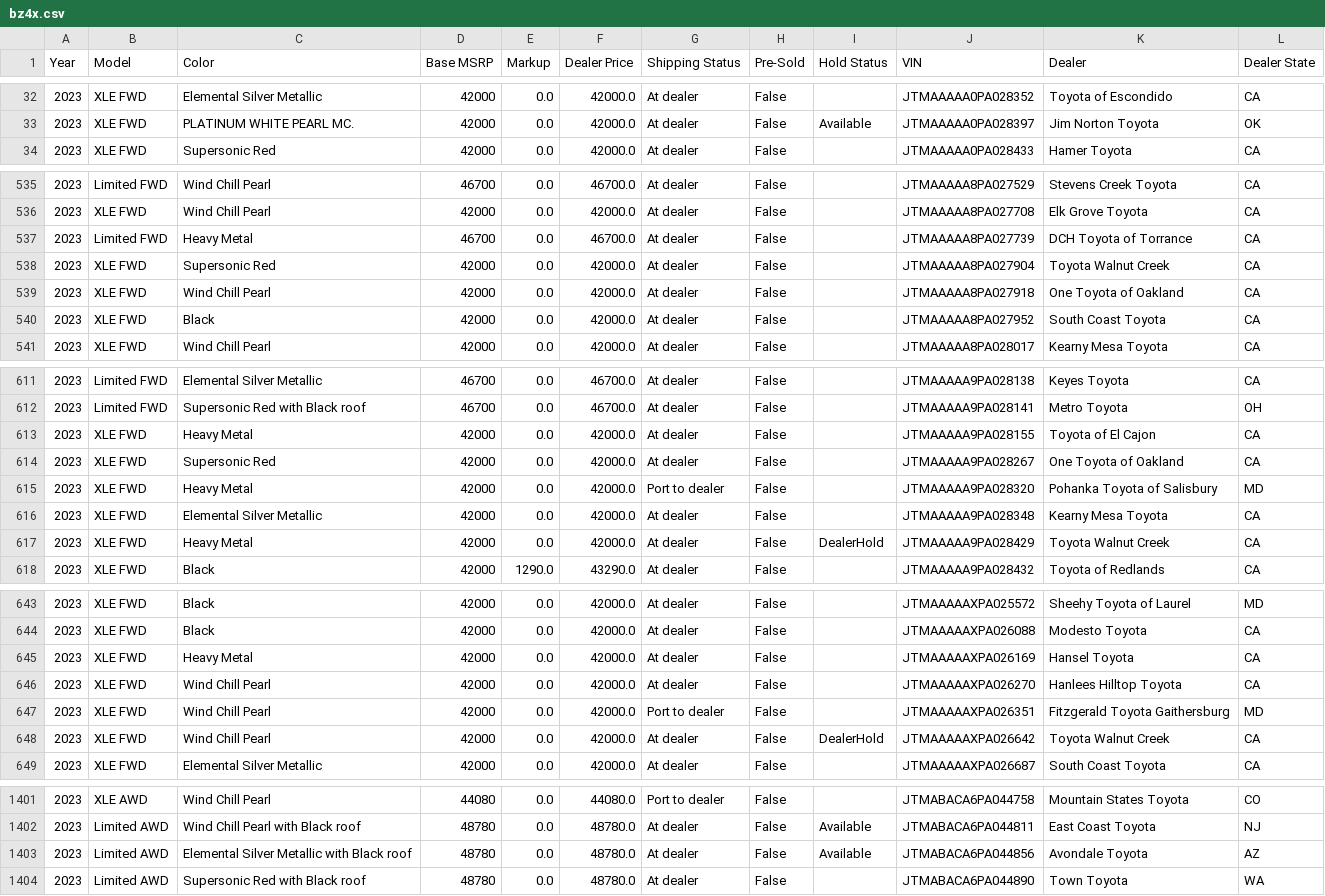
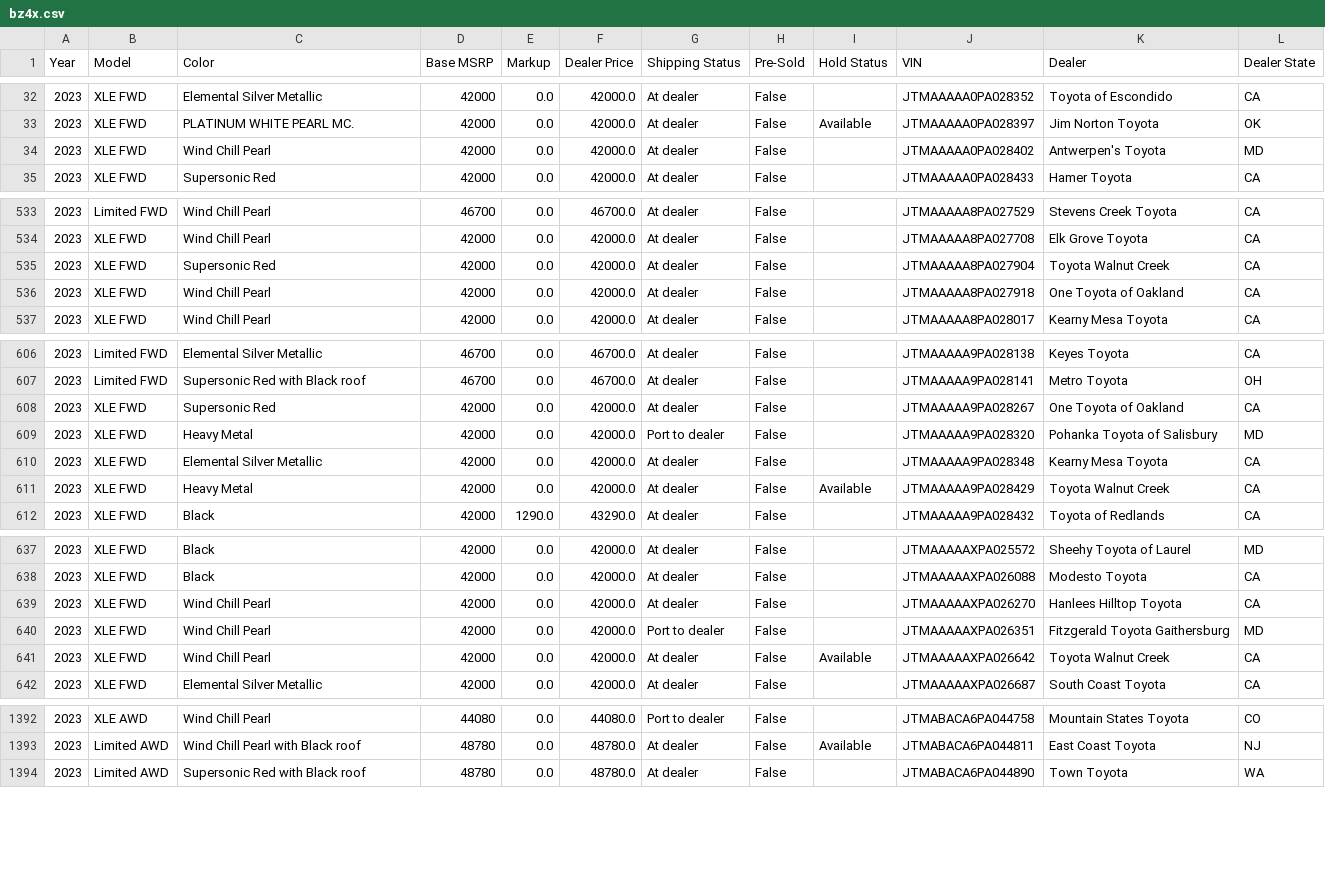
Before and after one commit to ponickkhan/yotagrabber, a CSV file: output/bz4x.csv, drawn as a sheet; only a part is shown, gaps mark what is left out; the diff covers the shown part only.

```diff
--- a/output/bz4x.csv
+++ b/output/bz4x.csv
@@ -33,2 +33,3 @@ Year,Model,Color,Base MSRP,Markup,Dealer Price,Shipping Status,Pre-Sold,Hold Sta
 2023,XLE FWD,PLATINUM WHITE PEARL MC.,42000,0.0,42000.0,At dealer,False,Available,JTMAAAAA0PA028397,Jim Norton Toyota,OK
+2023,XLE FWD,Wind Chill Pearl,42000,0.0,42000.0,At dealer,False,,JTMAAAAA0PA028402,Antwerpen's Toyota,MD
 2023,XLE FWD,Supersonic Red,42000,0.0,42000.0,At dealer,False,,JTMAAAAA0PA028433,Hamer Toyota,CA
@@ -536,6 +534,4 @@ Year,Model,Color,Base MSRP,Markup,Dealer Price,Shipping Status,Pre-Sold,Hold Sta
 2023,XLE FWD,Wind Chill Pearl,42000,0.0,42000.0,At dealer,False,,JTMAAAAA8PA027708,Elk Grove Toyota,CA
-2023,Limited FWD,Heavy Metal,46700,0.0,46700.0,At dealer,False,,JTMAAAAA8PA027739,DCH Toyota of Torrance,CA
 2023,XLE FWD,Supersonic Red,42000,0.0,42000.0,At dealer,False,,JTMAAAAA8PA027904,Toyota Walnut Creek,CA
 2023,XLE FWD,Wind Chill Pearl,42000,0.0,42000.0,At dealer,False,,JTMAAAAA8PA027918,One Toyota of Oakland,CA
-2023,XLE FWD,Black,42000,0.0,42000.0,At dealer,False,,JTMAAAAA8PA027952,South Coast Toyota,CA
 2023,XLE FWD,Wind Chill Pearl,42000,0.0,42000.0,At dealer,False,,JTMAAAAA8PA028017,Kearny Mesa Toyota,CA
@@ -612,3 +607,2 @@ Year,Model,Color,Base MSRP,Markup,Dealer Price,Shipping Status,Pre-Sold,Hold Sta
 2023,Limited FWD,Supersonic Red with Black roof,46700,0.0,46700.0,At dealer,False,,JTMAAAAA9PA028141,Metro Toyota,OH
-2023,XLE FWD,Heavy Metal,42000,0.0,42000.0,At dealer,False,,JTMAAAAA9PA028155,Toyota of El Cajon,CA
 2023,XLE FWD,Supersonic Red,42000,0.0,42000.0,At dealer,False,,JTMAAAAA9PA028267,One Toyota of Oakland,CA
@@ -616,3 +610,3 @@ Year,Model,Color,Base MSRP,Markup,Dealer Price,Shipping Status,Pre-Sold,Hold Sta
 2023,XLE FWD,Elemental Silver Metallic,42000,0.0,42000.0,At dealer,False,,JTMAAAAA9PA028348,Kearny Mesa Toyota,CA
-2023,XLE FWD,Heavy Metal,42000,0.0,42000.0,At dealer,False,DealerHold,JTMAAAAA9PA028429,Toyota Walnut Creek,CA
+2023,XLE FWD,Heavy Metal,42000,0.0,42000.0,At dealer,False,Available,JTMAAAAA9PA028429,Toyota Walnut Creek,CA
 2023,XLE FWD,Black,42000,1290.0,43290.0,At dealer,False,,JTMAAAAA9PA028432,Toyota of Redlands,CA
@@ -644,6 +638,5 @@ Year,Model,Color,Base MSRP,Markup,Dealer Price,Shipping Status,Pre-Sold,Hold Sta
 2023,XLE FWD,Black,42000,0.0,42000.0,At dealer,False,,JTMAAAAAXPA026088,Modesto Toyota,CA
-2023,XLE FWD,Heavy Metal,42000,0.0,42000.0,At dealer,False,,JTMAAAAAXPA026169,Hansel Toyota,CA
 2023,XLE FWD,Wind Chill Pearl,42000,0.0,42000.0,At dealer,False,,JTMAAAAAXPA026270,Hanlees Hilltop Toyota,CA
 2023,XLE FWD,Wind Chill Pearl,42000,0.0,42000.0,Port to dealer,False,,JTMAAAAAXPA026351,Fitzgerald Toyota Gaithersburg,MD
-2023,XLE FWD,Wind Chill Pearl,42000,0.0,42000.0,At dealer,False,DealerHold,JTMAAAAAXPA026642,Toyota Walnut Creek,CA
+2023,XLE FWD,Wind Chill Pearl,42000,0.0,42000.0,At dealer,False,Available,JTMAAAAAXPA026642,Toyota Walnut Creek,CA
 2023,XLE FWD,Elemental Silver Metallic,42000,0.0,42000.0,At dealer,False,,JTMAAAAAXPA026687,South Coast Toyota,CA
@@ -1402,3 +1393,2 @@ Year,Model,Color,Base MSRP,Markup,Dealer Price,Shipping Status,Pre-Sold,Hold Sta
 2023,Limited AWD,Wind Chill Pearl with Black roof,48780,0.0,48780.0,At dealer,False,Available,JTMABACA6PA044811,East Coast Toyota,NJ
-2023,Limited AWD,Elemental Silver Metallic with Black roof,48780,0.0,48780.0,At dealer,False,Available,JTMABACA6PA044856,Avondale Toyota,AZ
 2023,Limited AWD,Supersonic Red with Black roof,48780,0.0,48780.0,At dealer,False,,JTMABACA6PA044890,Town Toyota,WA
```
Also changed, not shown: 7 removed rows and 19 edited cells elsewhere in this file, output/86.csv, output/prius.csv, 47 other files.
